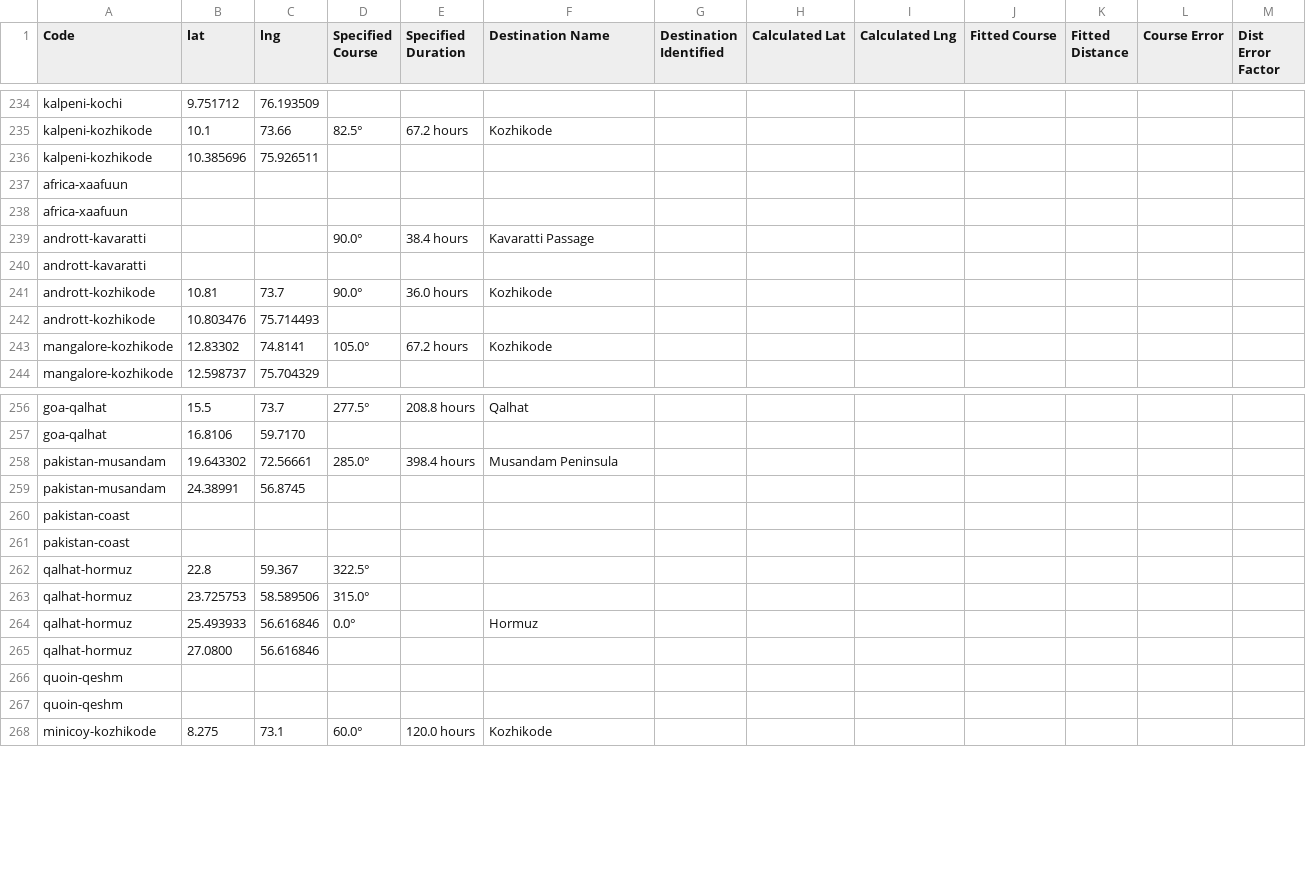
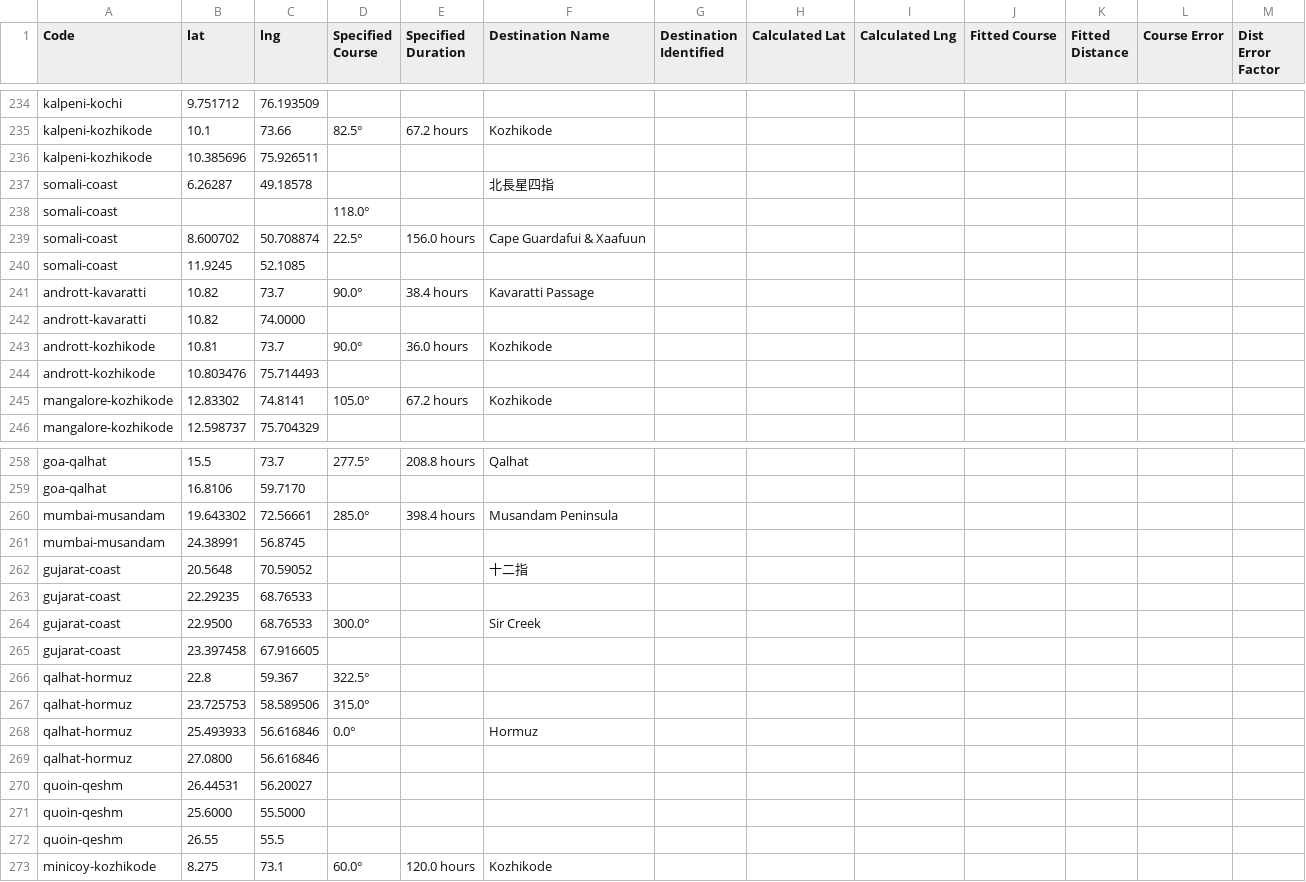
Before and after one commit to carpiediem/maokun-explorer, a CSV file: public/data/maokun-geoPaths.csv, drawn as a sheet; only a part is shown, gaps mark what is left out.

Commit message:
data update

```diff
--- a/public/data/maokun-geoPaths.csv
+++ b/public/data/maokun-geoPaths.csv
@@ -236,6 +236,8 @@ kalpeni-kozhikode,10.1,73.66,82.5°,67.2 hours,Kozhikode,,,,,,,
 kalpeni-kozhikode,10.385696,75.926511,,,,,,,,,,
-africa-xaafuun,,,,,,,,,,,,
-africa-xaafuun,,,,,,,,,,,,
-andrott-kavaratti,,,90.0°,38.4 hours,Kavaratti Passage,,,,,,,
-andrott-kavaratti,,,,,,,,,,,,
+somali-coast,6.26287,49.18578,,,北長星四指,,,,,,,
+somali-coast,,,118.0°,,,,,,,,,
+somali-coast,8.600702,50.708874,22.5°,156.0 hours,Cape Guardafui & Xaafuun,,,,,,,
+somali-coast,11.9245,52.1085,,,,,,,,,,
+andrott-kavaratti,10.82,73.7,90.0°,38.4 hours,Kavaratti Passage,,,,,,,
+andrott-kavaratti,10.82,74.0000,,,,,,,,,,
 andrott-kozhikode,10.81,73.7,90.0°,36.0 hours,Kozhikode,,,,,,,
@@ -257,6 +259,8 @@ goa-qalhat,15.5,73.7,277.5°,208.8 hours,Qalhat,,,,,,,
 goa-qalhat,16.8106,59.7170,,,,,,,,,,
-pakistan-musandam,19.643302,72.56661,285.0°,398.4 hours,Musandam Peninsula,,,,,,,
-pakistan-musandam,24.38991,56.8745,,,,,,,,,,
-pakistan-coast,,,,,,,,,,,,
-pakistan-coast,,,,,,,,,,,,
+mumbai-musandam,19.643302,72.56661,285.0°,398.4 hours,Musandam Peninsula,,,,,,,
+mumbai-musandam,24.38991,56.8745,,,,,,,,,,
+gujarat-coast,20.5648,70.59052,,,十二指,,,,,,,
+gujarat-coast,22.29235,68.76533,,,,,,,,,,
+gujarat-coast,22.9500,68.76533,300.0°,,Sir Creek,,,,,,,
+gujarat-coast,23.397458,67.916605,,,,,,,,,,
 qalhat-hormuz,22.8,59.367,322.5°,,,,,,,,,
@@ -265,4 +269,5 @@ qalhat-hormuz,25.493933,56.616846,0.0°,,Hormuz,,,,,,,
 qalhat-hormuz,27.0800,56.616846,,,,,,,,,,
-quoin-qeshm,,,,,,,,,,,,
-quoin-qeshm,,,,,,,,,,,,
+quoin-qeshm,26.44531,56.20027,,,,,,,,,,
+quoin-qeshm,25.6000,55.5000,,,,,,,,,,
+quoin-qeshm,26.55,55.5,,,,,,,,,,
 minicoy-kozhikode,8.275,73.1,60.0°,120.0 hours,Kozhikode,,,,,,,
```
Also changed, not shown: public/data/maokun-imagePaths.csv, public/data/maokun-places.csv, 6 other files.
